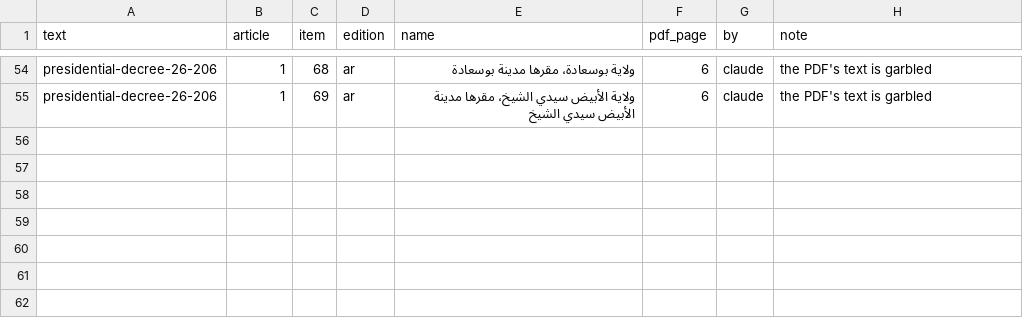
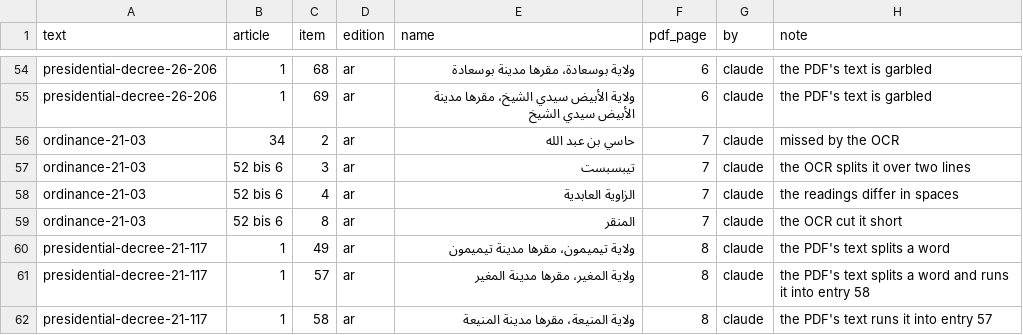
Before and after one commit to djazairdev/wilayas, a CSV file: data/source/readings.csv, drawn as a sheet; only a part is shown, gaps mark what is left out.

```diff
--- a/data/source/readings.csv
+++ b/data/source/readings.csv
@@ -55 +55,8 @@ presidential-decree-26-206,1,68,ar,ولاية بوسعادة، مقرها مدي
 presidential-decree-26-206,1,69,ar,ولاية الأبيض سيدي الشيخ، مقرها مدينة الأبيض سيدي الشيخ,6,claude,the PDF's text is garbled
+ordinance-21-03,34,2,ar,حاسي بن عبد الله,7,claude,missed by the OCR
+ordinance-21-03,52 bis 6,3,ar,تيبسبست,7,claude,the OCR splits it over two lines
+ordinance-21-03,52 bis 6,4,ar,الزاوية العابدية,7,claude,the readings differ in spaces
+ordinance-21-03,52 bis 6,8,ar,المنقر,7,claude,the OCR cut it short
+presidential-decree-21-117,1,49,ar,ولاية تيميمون، مقرها مدينة تيميمون,8,claude,the PDF's text splits a word
+presidential-decree-21-117,1,57,ar,ولاية المغير، مقرها مدينة المغير,8,claude,the PDF's text splits a word and runs it into entry 58
+presidential-decree-21-117,1,58,ar,ولاية المنيعة، مقرها مدينة المنيعة,8,claude,the PDF's text runs it into entry 57
```
Also changed, not shown: data/texts.csv, 8 other files.
